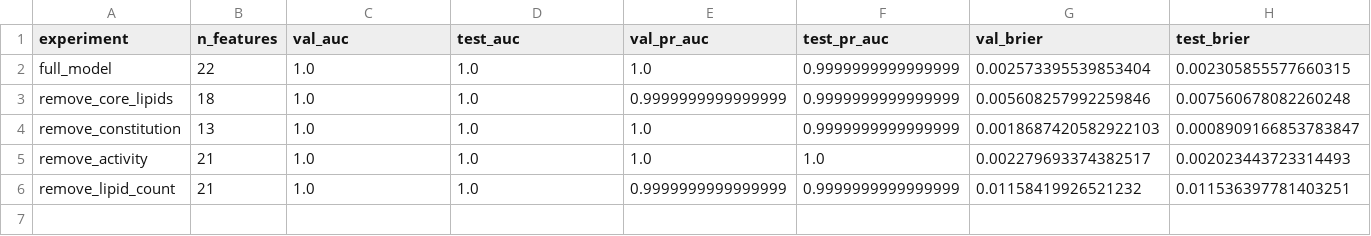
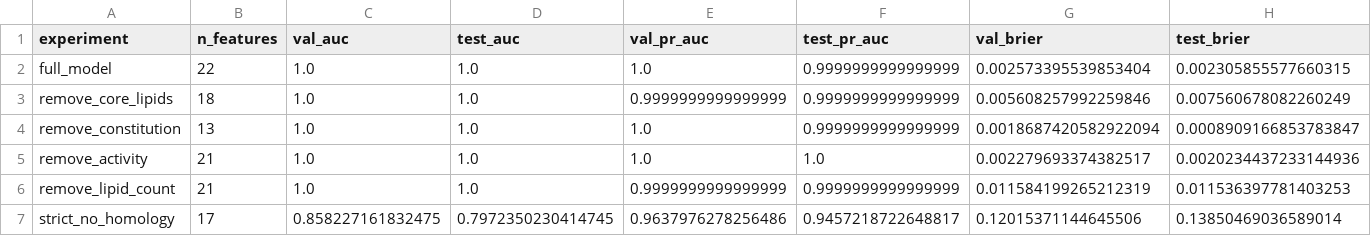
Before and after one commit to qing5653/mmb, a CSV file: outputs/q2/q2_ablation_results.csv, drawn as a sheet.

```diff
--- a/outputs/q2/q2_ablation_results.csv
+++ b/outputs/q2/q2_ablation_results.csv
@@ -2,5 +2,6 @@
 full_model,22,1.0,1.0,1.0,0.9999999999999999,0.002573395539853404,0.002305855577660315
-remove_core_lipids,18,1.0,1.0,0.9999999999999999,0.9999999999999999,0.005608257992259846,0.007560678082260248
-remove_constitution,13,1.0,1.0,1.0,0.9999999999999999,0.0018687420582922103,0.0008909166853783847
-remove_activity,21,1.0,1.0,1.0,1.0,0.002279693374382517,0.002023443723314493
-remove_lipid_count,21,1.0,1.0,0.9999999999999999,0.9999999999999999,0.01158419926521232,0.011536397781403251
+remove_core_lipids,18,1.0,1.0,0.9999999999999999,0.9999999999999999,0.005608257992259846,0.007560678082260249
+remove_constitution,13,1.0,1.0,1.0,0.9999999999999999,0.0018687420582922094,0.0008909166853783847
+remove_activity,21,1.0,1.0,1.0,1.0,0.002279693374382517,0.0020234437233144936
+remove_lipid_count,21,1.0,1.0,0.9999999999999999,0.9999999999999999,0.011584199265212319,0.011536397781403253
+strict_no_homology,17,0.858227161832475,0.7972350230414745,0.9637976278256486,0.9457218722648817,0.12015371144645506,0.13850469036589014
```
Also changed, not shown: outputs/q1/feature_selection_details.csv, outputs/q2/q2_robustness_seed_repeat.csv, 7 other files.
